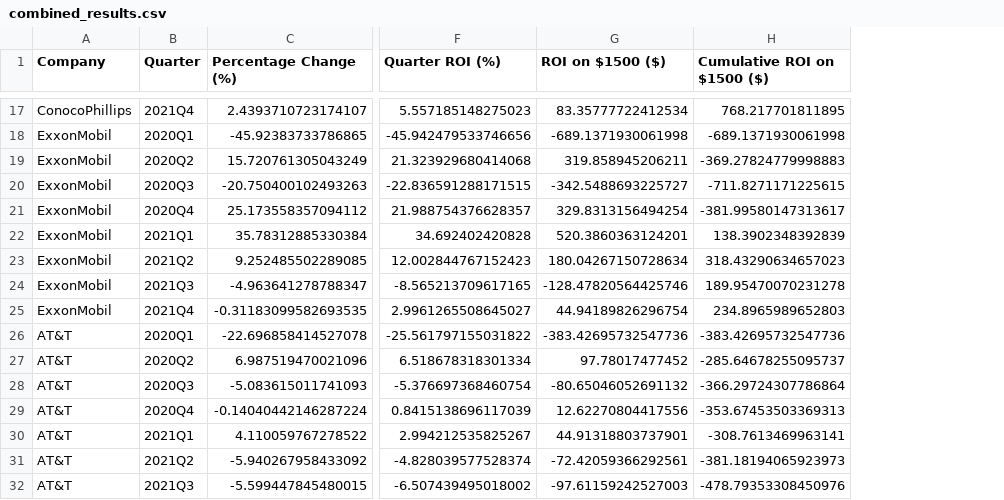
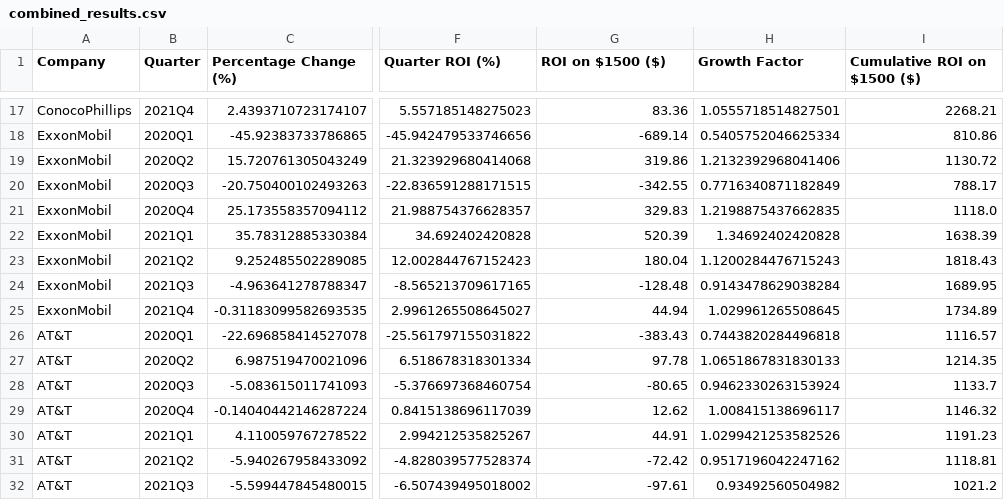
Before and after one commit to juanbracho/UT_Module16, a CSV file: data/outputs/combined_results.csv, drawn as a sheet; only a part is shown, gaps mark what is left out; addresses are those after the commit; the diff covers the shown part only; the diff names each change by its address in the sheet, - before the commit and + after, or states it on an @@ line.

```diff
--- a/data/outputs/combined_results.csv
+++ b/data/outputs/combined_results.csv
+column H (Growth Factor), rows 17-32: 1.0555718514827501 | 0.5405752046625334 | 1.2132392968041406 | 0.7716340871182849 | 1.2198875437662835 | 1.34692402420828 | 1.1200284476715243 | 0.9143478629038284 | 1.029961265508645 | 0.7443820284496818 | 1.0651867831830133 | 0.9462330263153924 | 1.008415138696117 | 1.0299421253582526 | 0.9517196042247162 | 0.93492560504982
-G17 (ROI on $1500 ($)): 83.35777722412534
+G17 (ROI on $1500 ($)): 83.36
-I17 (Cumulative ROI on $1500 ($)): 768.217701811895
+I17 (Cumulative ROI on $1500 ($)): 2268.21
-G18 (ROI on $1500 ($)): -689.1371930061998
+G18 (ROI on $1500 ($)): -689.14
-I18 (Cumulative ROI on $1500 ($)): -689.1371930061998
+I18 (Cumulative ROI on $1500 ($)): 810.86
-G19 (ROI on $1500 ($)): 319.858945206211
+G19 (ROI on $1500 ($)): 319.86
-I19 (Cumulative ROI on $1500 ($)): -369.27824779998883
+I19 (Cumulative ROI on $1500 ($)): 1130.72
-G20 (ROI on $1500 ($)): -342.5488693225727
+G20 (ROI on $1500 ($)): -342.55
-I20 (Cumulative ROI on $1500 ($)): -711.8271171225615
+I20 (Cumulative ROI on $1500 ($)): 788.17
-G21 (ROI on $1500 ($)): 329.8313156494254
+G21 (ROI on $1500 ($)): 329.83
-I21 (Cumulative ROI on $1500 ($)): -381.99580147313617
+I21 (Cumulative ROI on $1500 ($)): 1118.0
-G22 (ROI on $1500 ($)): 520.3860363124201
+G22 (ROI on $1500 ($)): 520.39
-I22 (Cumulative ROI on $1500 ($)): 138.3902348392839
+I22 (Cumulative ROI on $1500 ($)): 1638.39
-G23 (ROI on $1500 ($)): 180.04267150728634
+G23 (ROI on $1500 ($)): 180.04
-I23 (Cumulative ROI on $1500 ($)): 318.43290634657023
+I23 (Cumulative ROI on $1500 ($)): 1818.43
-G24 (ROI on $1500 ($)): -128.47820564425746
+G24 (ROI on $1500 ($)): -128.48
-I24 (Cumulative ROI on $1500 ($)): 189.95470070231278
+I24 (Cumulative ROI on $1500 ($)): 1689.95
-G25 (ROI on $1500 ($)): 44.94189826296754
+G25 (ROI on $1500 ($)): 44.94
-I25 (Cumulative ROI on $1500 ($)): 234.8965989652803
+I25 (Cumulative ROI on $1500 ($)): 1734.89
-G26 (ROI on $1500 ($)): -383.42695732547736
+G26 (ROI on $1500 ($)): -383.43
-I26 (Cumulative ROI on $1500 ($)): -383.42695732547736
+I26 (Cumulative ROI on $1500 ($)): 1116.57
-G27 (ROI on $1500 ($)): 97.78017477452
+G27 (ROI on $1500 ($)): 97.78
-I27 (Cumulative ROI on $1500 ($)): -285.64678255095737
+I27 (Cumulative ROI on $1500 ($)): 1214.35
-G28 (ROI on $1500 ($)): -80.65046052691132
+G28 (ROI on $1500 ($)): -80.65
-I28 (Cumulative ROI on $1500 ($)): -366.29724307786864
+I28 (Cumulative ROI on $1500 ($)): 1133.7
-G29 (ROI on $1500 ($)): 12.62270804417556
+G29 (ROI on $1500 ($)): 12.62
-I29 (Cumulative ROI on $1500 ($)): -353.67453503369313
+I29 (Cumulative ROI on $1500 ($)): 1146.32
-G30 (ROI on $1500 ($)): 44.91318803737901
+G30 (ROI on $1500 ($)): 44.91
-I30 (Cumulative ROI on $1500 ($)): -308.7613469963141
+I30 (Cumulative ROI on $1500 ($)): 1191.23
-G31 (ROI on $1500 ($)): -72.42059366292561
+G31 (ROI on $1500 ($)): -72.42
-I31 (Cumulative ROI on $1500 ($)): -381.18194065923973
+I31 (Cumulative ROI on $1500 ($)): 1118.81
-G32 (ROI on $1500 ($)): -97.61159242527003
+G32 (ROI on $1500 ($)): -97.61
-I32 (Cumulative ROI on $1500 ($)): -478.79353308450976
+I32 (Cumulative ROI on $1500 ($)): 1021.2
```
Also changed, not shown: 64 edited cells elsewhere in this file, data/outputs/combined_filtered_data.csv, data/outputs/filtered_oil_data.csv, 32 other files.
